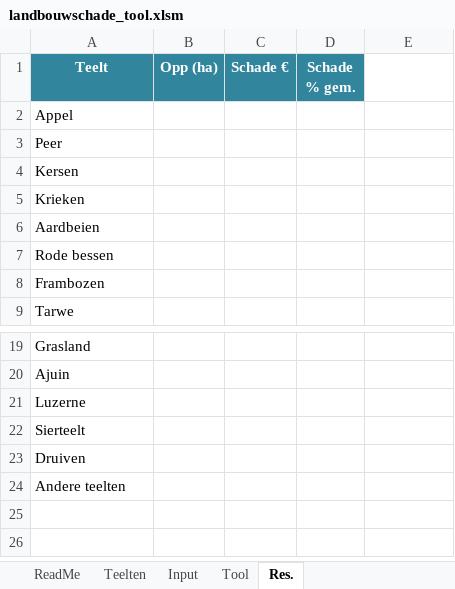
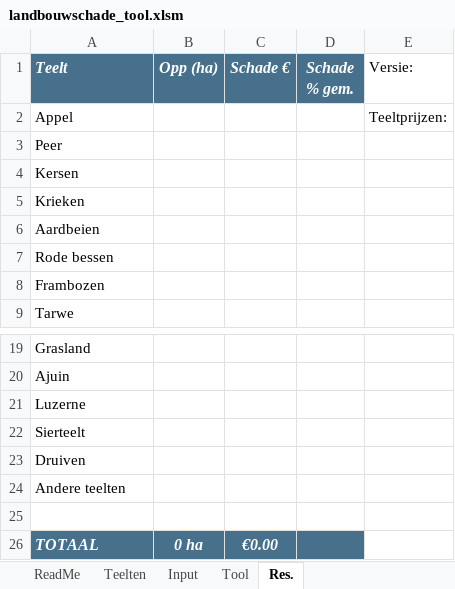
Before and after one commit to VickyGIS3700/landbouwschade, an Excel workbook: landbouwschade_tool.xlsm, sheet Res., drawn as a sheet; only a part is shown, gaps mark what is left out; values as stored, in another font and other column widths than the file's, no borders; the diff names each change by its address in the sheet, - before the commit and + after, or states it on an @@ line.

Commit message:
Versie met extra uitleg!

```diff
--- a/landbouwschade_tool.xlsm (sheet Res.)
+++ b/landbouwschade_tool.xlsm (sheet Res.)
-A1:D1 italic: off
+A1:D1 italic: on, text size: larger
-A1 alignment: center
+A1 alignment: left
-E1: (empty)
+E1: Versie:
-E2 (Versie:): (empty)
+E2 (Versie:): Teeltprijzen:
+row 25: (empty)
+row 26: TOTAAL | 0 ha | €0.00
```
Also changed, not shown: sheet Tool, sheet ReadMe, sheet Teelten, charts or pictures.
